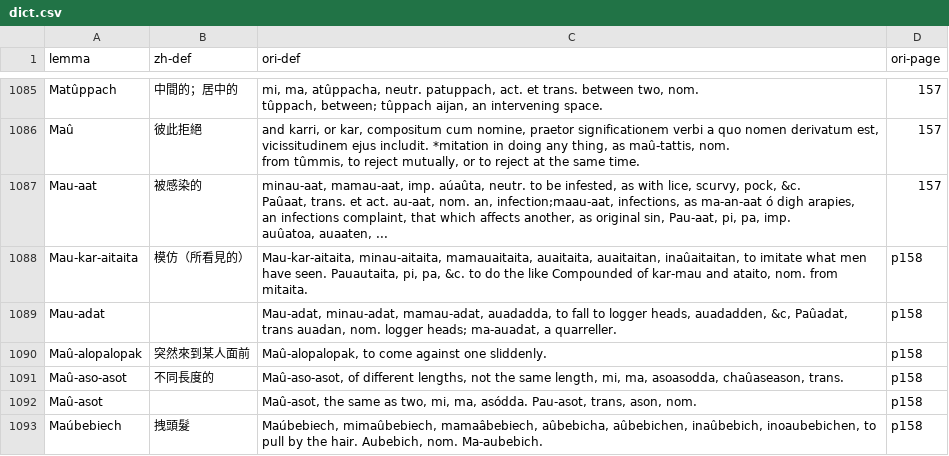
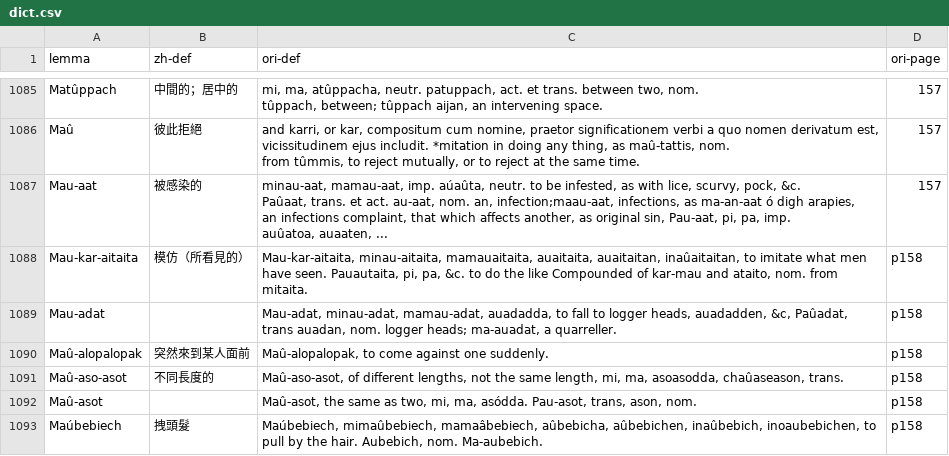
Before and after one commit to favorlanglang/dict, a CSV file: docs/dict.csv, drawn as a sheet; only a part is shown, gaps mark what is left out.

```diff
--- a/docs/dict.csv
+++ b/docs/dict.csv
@@ -1898,3 +1898,3 @@ Mau-kar-aitaita,模仿（所看見的）,"Mau-kar-aitaita, minau-aitaita, mamaua
 Mau-adat,,"Mau-adat, minau-adat, mamau-adat, auadadda, to fall to logger heads, auadadden, &c, Paûadat, trans auadan, nom. logger heads; ma-auadat, a quarreller.",p158
-Maû-alopalopak,突然來到某人面前,"Maû-alopalopak, to come against one sliddenly.",p158
+Maû-alopalopak,突然來到某人面前,"Maû-alopalopak, to come against one suddenly.",p158
 Maû-aso-asot,不同長度的,"Maû-aso-asot, of different lengths, not the same length, mi, ma, asoasodda, chaûaseason, trans.",p158
```
Also changed, not shown: 6 other files.
